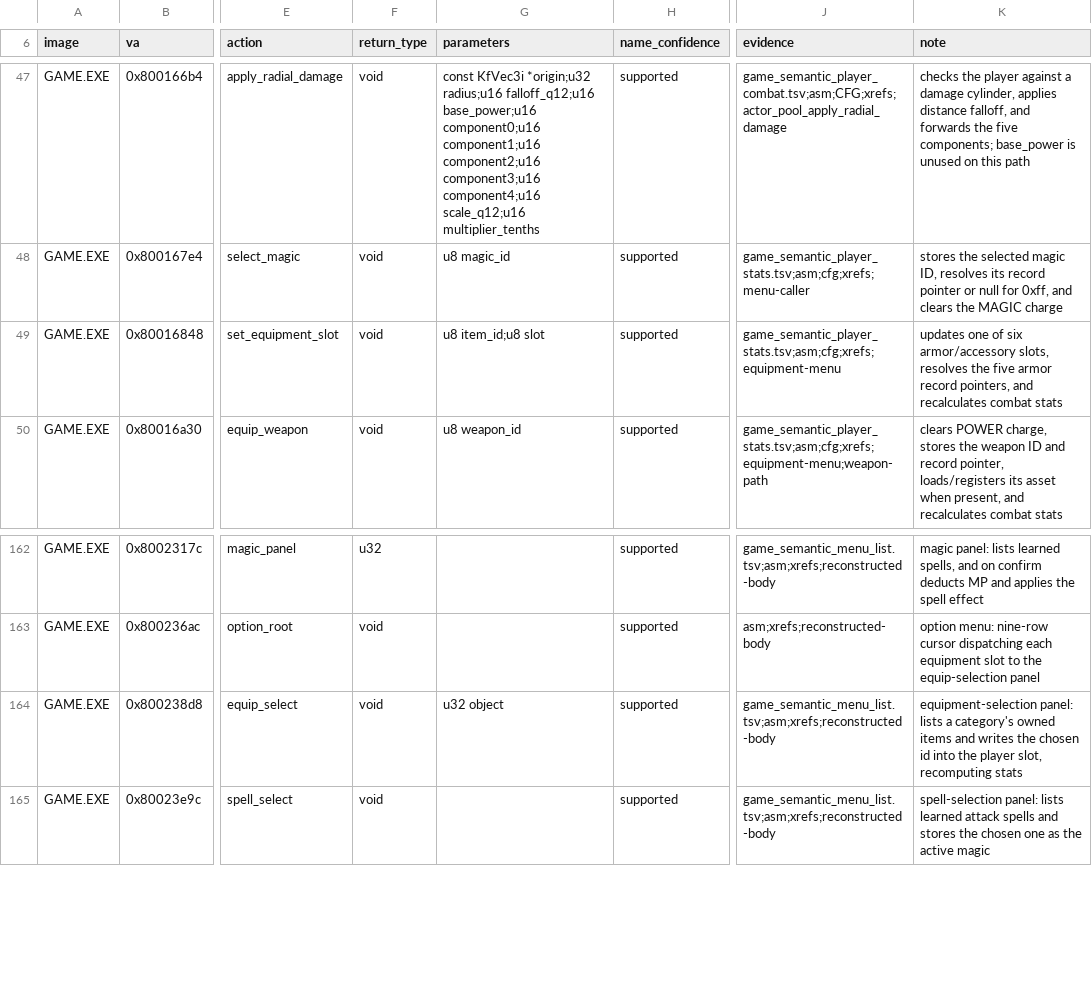
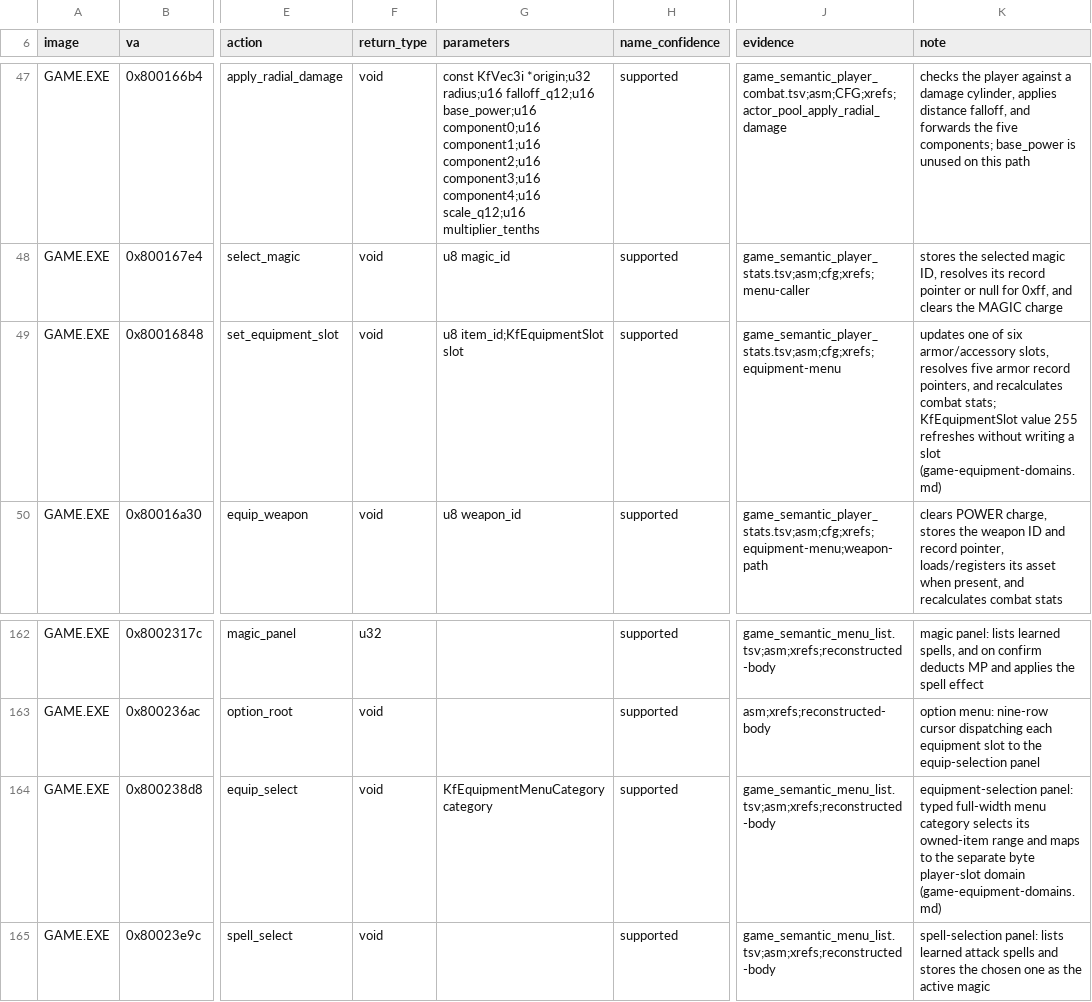
Before and after one commit to sushi-shi/kings-field-decomp, a TSV file: config/retail/function_identities.tsv, drawn as a sheet; only a part is shown, gaps mark what is left out; the diff names each change by its address in the sheet, - before the commit and + after, or states it on an @@ line.

```diff
--- a/config/retail/function_identities.tsv
+++ b/config/retail/function_identities.tsv
-G49 (parameters): u8 item_id;u8 slot
+G49 (parameters): u8 item_id;KfEquipmentSlot slot
-K49 (note): …slots, resolves the five armor record pointers, and recalculates combat stats
+K49 (note): …slots, resolves five armor record pointers, and recalculates combat stats; KfEquipmentSlot value 255 refreshes without writing a slot (game-equipment-domains.md)
-G164 (parameters): u32 object
+G164 (parameters): KfEquipmentMenuCategory category
-K164 (note): equipment-selection panel: lists a category's owned items and writes the chosen id into the player slot, recomputing stats
+K164 (note): equipment-selection panel: typed full-width menu category selects its owned-item range and maps to the separate byte player-slot domain (game-equipment-domains.md)
```
Also changed, not shown: config/evidence/game_semantic_menu_list.tsv, config/evidence/game_semantic_player_stats.tsv, 23 other files.
